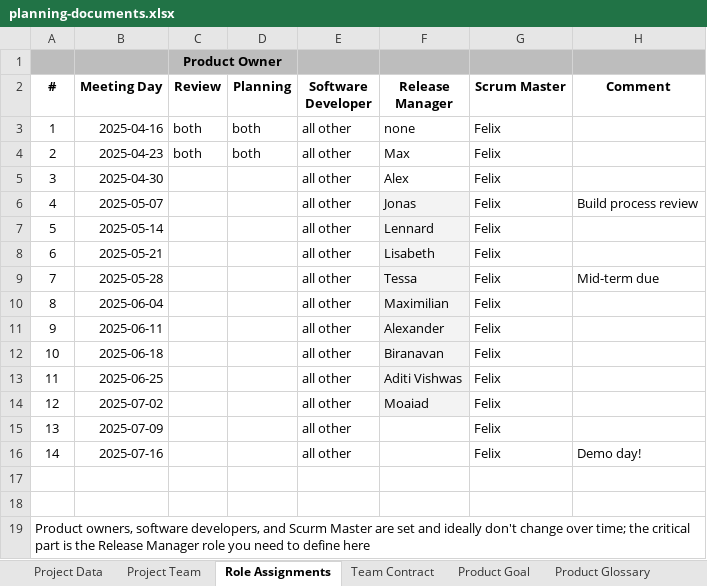
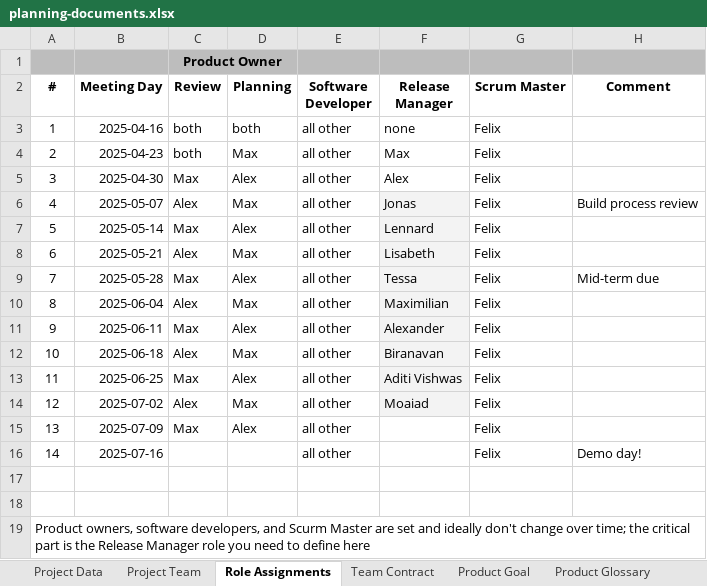
Before and after one commit to amosproj/amos2025ss04-ai-driven-testing, an Excel workbook: Deliverables/sprint-02/planning-documents.xlsx, sheet Role Assignments, drawn as a sheet; values as stored, in another font and other column widths than the file's, no borders; charts and pictures and table styles not drawn; the diff names each change by its address in the sheet, - before the commit and + after, or states it on an @@ line.

```diff
--- a/Deliverables/sprint-02/planning-documents.xlsx (sheet Role Assignments)
+++ b/Deliverables/sprint-02/planning-documents.xlsx (sheet Role Assignments)
-D4 (Planning): both
+D4 (Planning): Max
-C5 (Review): (empty)
+C5 (Review): Max
-D5 (Planning): (empty)
+D5 (Planning): Alex
-C6 (Review): (empty)
+C6 (Review): Alex
-D6 (Planning): (empty)
+D6 (Planning): Max
-C7 (Review): (empty)
+C7 (Review): Max
-D7 (Planning): (empty)
+D7 (Planning): Alex
-C8 (Review): (empty)
+C8 (Review): Alex
-D8 (Planning): (empty)
+D8 (Planning): Max
-C9 (Review): (empty)
+C9 (Review): Max
-D9 (Planning): (empty)
+D9 (Planning): Alex
-C10 (Review): (empty)
+C10 (Review): Alex
-D10 (Planning): (empty)
+D10 (Planning): Max
-C11 (Review): (empty)
+C11 (Review): Max
-D11 (Planning): (empty)
+D11 (Planning): Alex
-C12 (Review): (empty)
+C12 (Review): Alex
-D12 (Planning): (empty)
+D12 (Planning): Max
-C13 (Review): (empty)
+C13 (Review): Max
-D13 (Planning): (empty)
+D13 (Planning): Alex
-C14 (Review): (empty)
+C14 (Review): Alex
-D14 (Planning): (empty)
+D14 (Planning): Max
-C15 (Review): (empty)
+C15 (Review): Max
-D15 (Planning): (empty)
+D15 (Planning): Alex
```
Also changed, not shown: sheet Bill of Materials, sheet Project Data, 1 other file.
